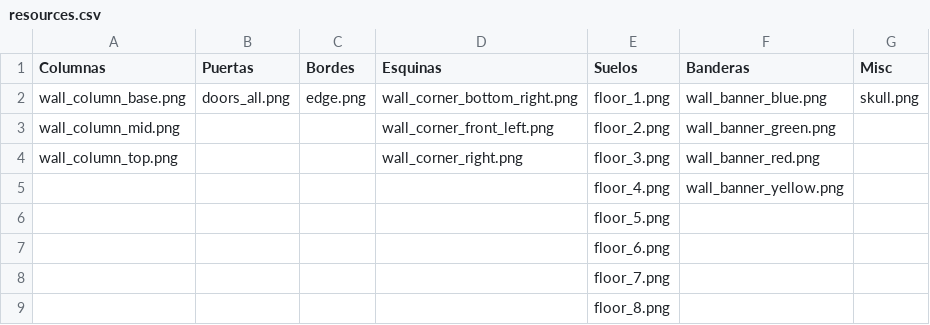
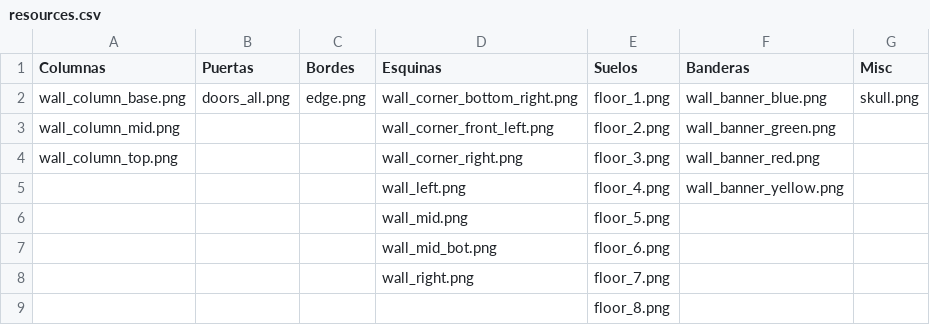
Before and after one commit to tidus747/TheEpicAdventure, a CSV file: Python/Generador de fondos/resources.csv, drawn as a sheet.

```diff
--- a/Python/Generador de fondos/resources.csv
+++ b/Python/Generador de fondos/resources.csv
@@ -4,6 +4,6 @@ wall_column_mid.png,,,wall_corner_front_left.png,floor_2.png,wall_banner_green.p
 wall_column_top.png,,,wall_corner_right.png,floor_3.png,wall_banner_red.png,
-,,,,floor_4.png,wall_banner_yellow.png,
-,,,,floor_5.png,,
-,,,,floor_6.png,,
-,,,,floor_7.png,,
+,,,wall_left.png,floor_4.png,wall_banner_yellow.png,
+,,,wall_mid.png,floor_5.png,,
+,,,wall_mid_bot.png,floor_6.png,,
+,,,wall_right.png,floor_7.png,,
 ,,,,floor_8.png,,
```
Also changed, not shown: 2 other files.
